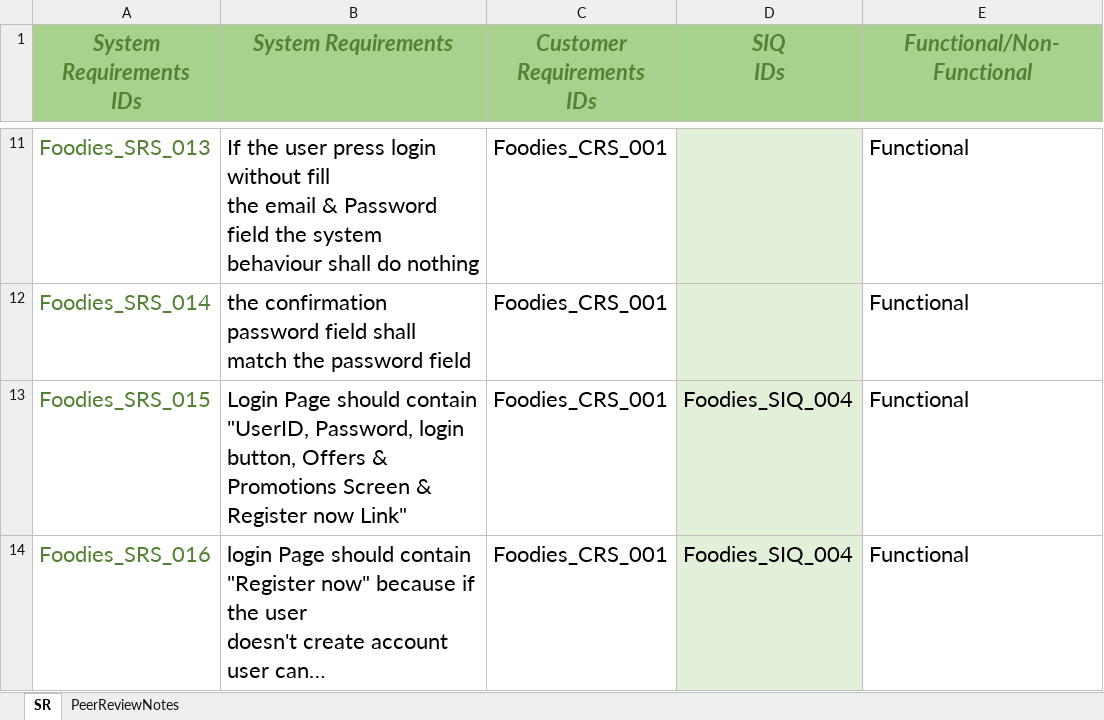
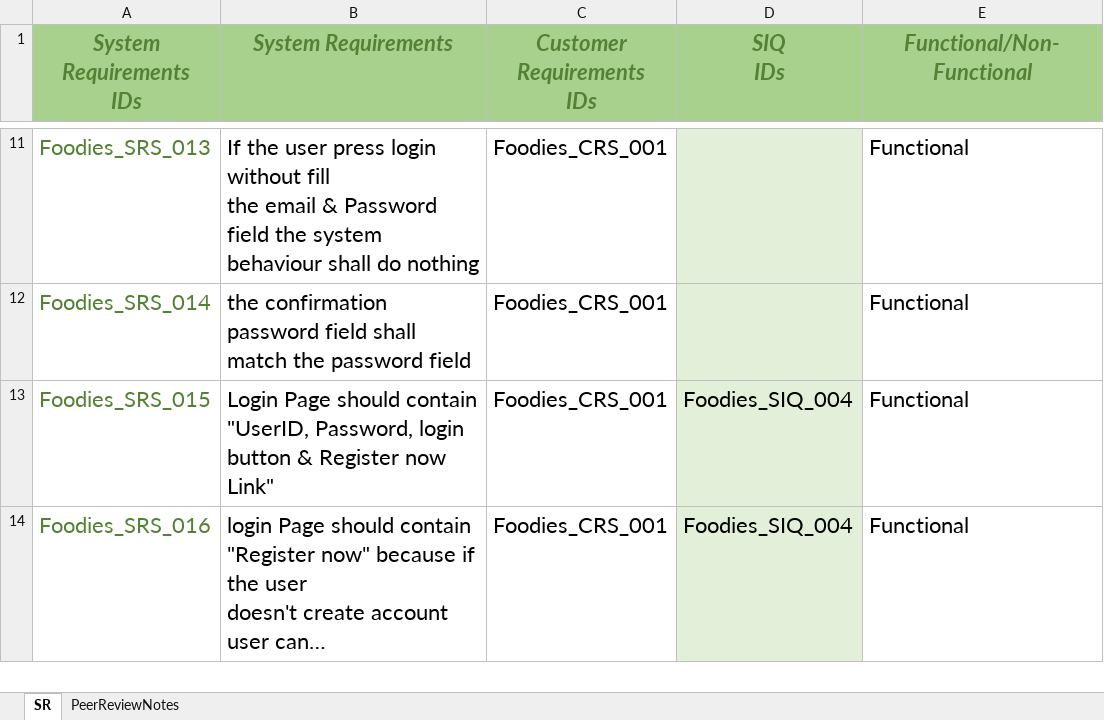
Before and after one commit to AyaHamdyAhmed/Foodies, an Excel workbook: SRS_sheet_V1.3.xlsx, sheet SR, drawn as a sheet; only a part is shown, gaps mark what is left out; long unchanged cells end in …; values as stored, in another font and other column widths than the file's, no borders; the diff covers the shown part only; the diff names each change by its address in the sheet, - before the commit and + after, or states it on an @@ line.

```diff
--- a/SRS_sheet_V1.3.xlsx (sheet SR)
+++ b/SRS_sheet_V1.3.xlsx (sheet SR)
-B13 (System Requirements): …Password, login button, Offers & Promotions Screen & Register…
+B13 (System Requirements): …Password, login button & Register…
```
Also changed, not shown: 6 edited cells elsewhere in this sheet, sheet PeerReviewNotes.
